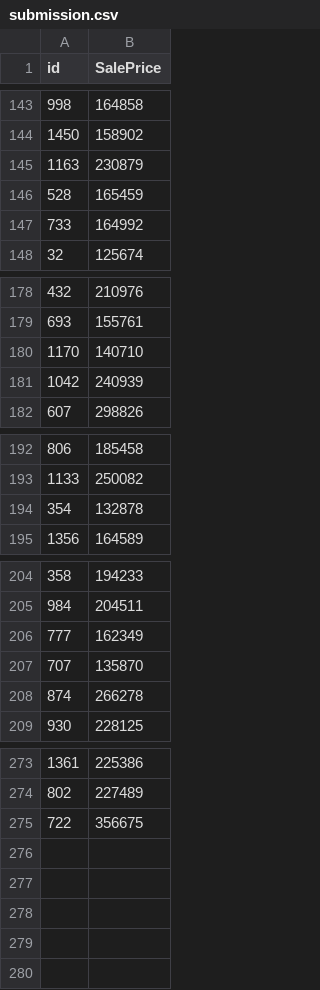
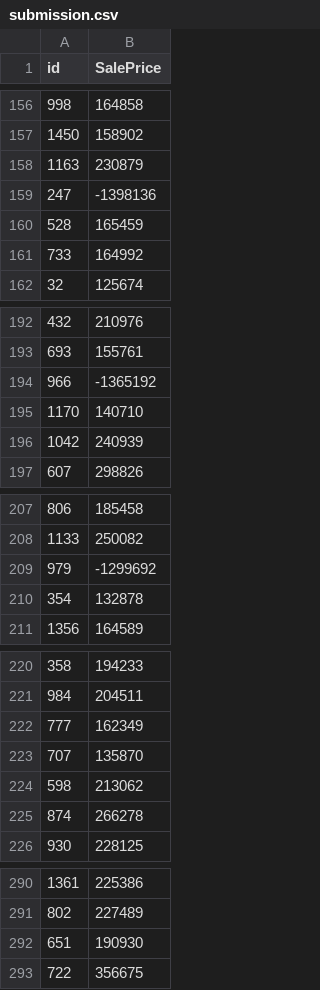
Before and after one commit to racousin/data_science_practice_2024, a CSV file: ZHAOJiani0326/module3/submission.csv, drawn as a sheet; only a part is shown, gaps mark what is left out; the diff covers the shown part only.

```diff
--- a/ZHAOJiani0326/module3/submission.csv
+++ b/ZHAOJiani0326/module3/submission.csv
@@ -145,2 +158,3 @@ id,SalePrice
 1163,230879
+247,-1398136
 528,165459
@@ -179,2 +193,3 @@ id,SalePrice
 693,155761
+966,-1365192
 1170,140710
@@ -193,2 +208,3 @@ id,SalePrice
 1133,250082
+979,-1299692
 354,132878
@@ -207,2 +223,3 @@ id,SalePrice
 707,135870
+598,213062
 874,266278
@@ -274,2 +291,3 @@ id,SalePrice
 802,227489
+651,190930
 722,356675
```
Also changed, not shown: 13 added rows elsewhere in this file, 1 other file.
